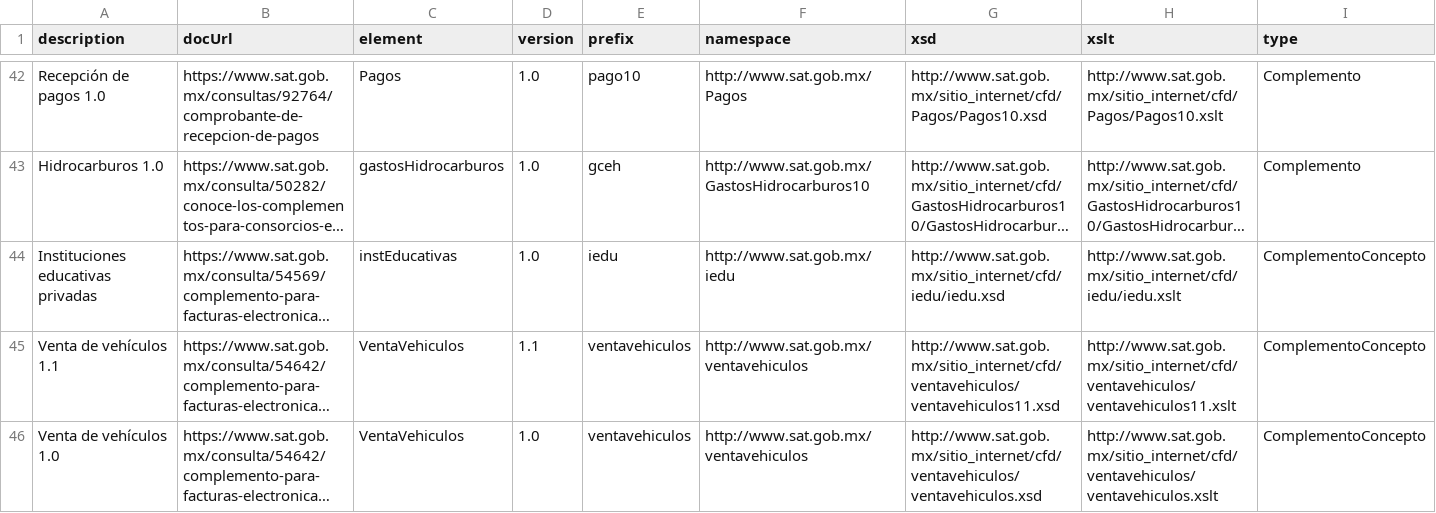
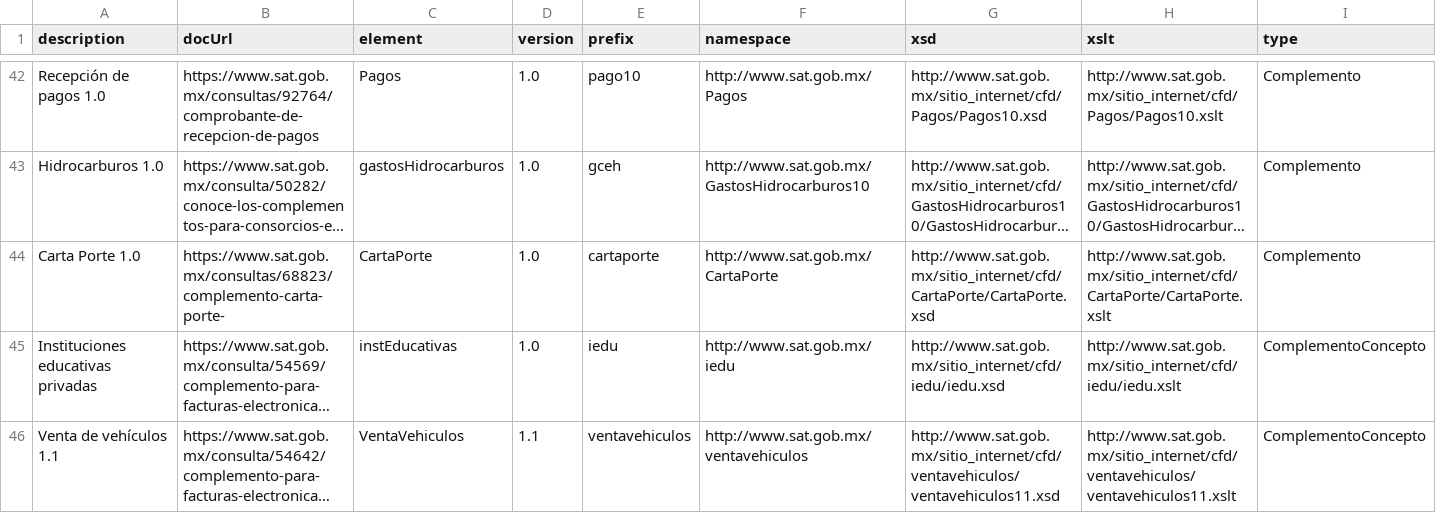
Before and after one commit to phpcfdi/sat-ns-registry, a CSV file: source/complementos.csv, drawn as a sheet; only a part is shown, gaps mark what is left out; the shorter side is filled out with more unchanged rows; long unchanged cells end in …; the diff names each change by its address in the sheet, - before the commit and + after, or states it on an @@ line.

Commit message:
Carta Porte 1.0

```diff
--- a/source/complementos.csv
+++ b/source/complementos.csv
+row 44: Carta Porte 1.0 | https://www.sat.gob.mx/consultas/68823/complemento-carta-porte- | CartaPorte | 1.0 | cartaporte | http://www.sat.gob.mx/CartaPorte | http://www.sat.gob.mx/sitio_internet/cfd/CartaPorte/CartaPorte.xsd | http://www.sat.gob.mx/sitio_internet/cfd/CartaPorte/CartaPorte.xslt | Complemento
```
Also changed, not shown: 1 other file.
